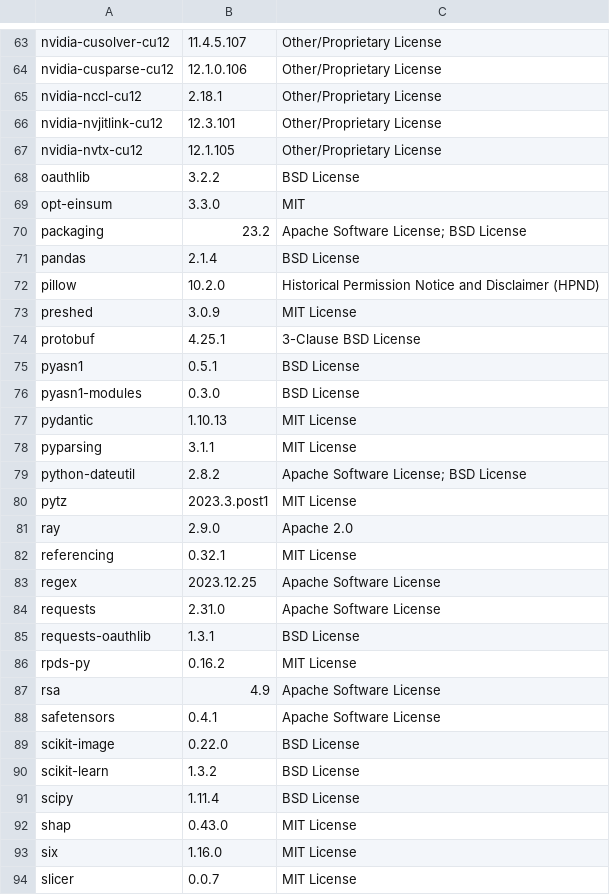
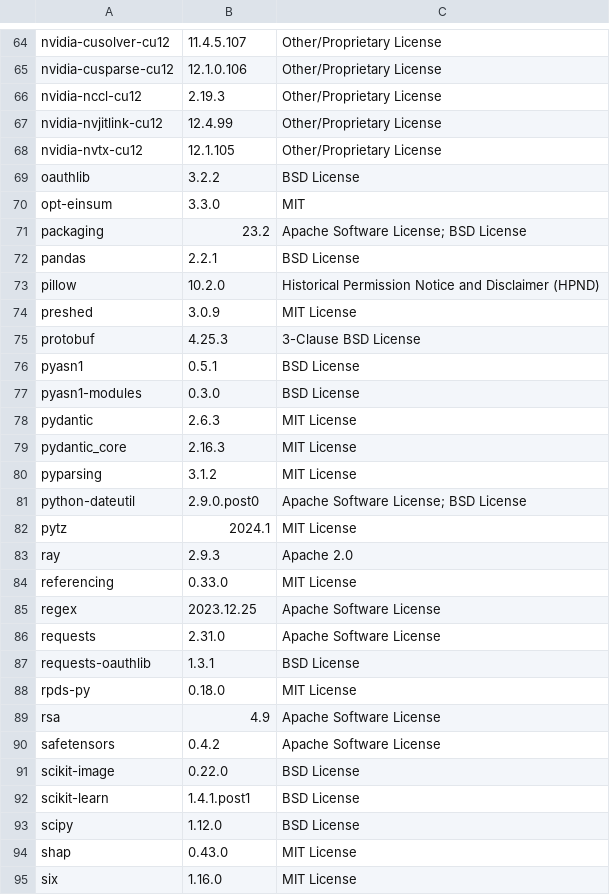
Before and after one commit to SeldonIO/alibi, a CSV file: licenses/license_info.csv, drawn as a sheet; only a part is shown, gaps mark what is left out; the shorter side is filled out with more unchanged rows; the diff covers the shown part only.

```diff
--- a/licenses/license_info.csv
+++ b/licenses/license_info.csv
@@ -64,4 +65,4 @@
 "nvidia-cusparse-cu12","12.1.0.106","Other/Proprietary License"
-"nvidia-nccl-cu12","2.18.1","Other/Proprietary License"
-"nvidia-nvjitlink-cu12","12.3.101","Other/Proprietary License"
+"nvidia-nccl-cu12","2.19.3","Other/Proprietary License"
+"nvidia-nvjitlink-cu12","12.4.99","Other/Proprietary License"
 "nvidia-nvtx-cu12","12.1.105","Other/Proprietary License"
@@ -70,14 +71,15 @@
 "packaging","23.2","Apache Software License; BSD License"
-"pandas","2.1.4","BSD License"
+"pandas","2.2.1","BSD License"
 "pillow","10.2.0","Historical Permission Notice and Disclaimer (HPND)"
 "preshed","3.0.9","MIT License"
-"protobuf","4.25.1","3-Clause BSD License"
+"protobuf","4.25.3","3-Clause BSD License"
 "pyasn1","0.5.1","BSD License"
 "pyasn1-modules","0.3.0","BSD License"
-"pydantic","1.10.13","MIT License"
-"pyparsing","3.1.1","MIT License"
-"python-dateutil","2.8.2","Apache Software License; BSD License"
-"pytz","2023.3.post1","MIT License"
-"ray","2.9.0","Apache 2.0"
-"referencing","0.32.1","MIT License"
+"pydantic","2.6.3","MIT License"
+"pydantic_core","2.16.3","MIT License"
+"pyparsing","3.1.2","MIT License"
+"python-dateutil","2.9.0.post0","Apache Software License; BSD License"
+"pytz","2024.1","MIT License"
+"ray","2.9.3","Apache 2.0"
+"referencing","0.33.0","MIT License"
 "regex","2023.12.25","Apache Software License"
@@ -85,8 +87,8 @@
 "requests-oauthlib","1.3.1","BSD License"
-"rpds-py","0.16.2","MIT License"
+"rpds-py","0.18.0","MIT License"
 "rsa","4.9","Apache Software License"
-"safetensors","0.4.1","Apache Software License"
+"safetensors","0.4.2","Apache Software License"
 "scikit-image","0.22.0","BSD License"
-"scikit-learn","1.3.2","BSD License"
-"scipy","1.11.4","BSD License"
+"scikit-learn","1.4.1.post1","BSD License"
+"scipy","1.12.0","BSD License"
 "shap","0.43.0","MIT License"
```
Also changed, not shown: 1 added row and 31 edited cells elsewhere in this file, licenses/license_info.no_versions.csv, 2 other files.
